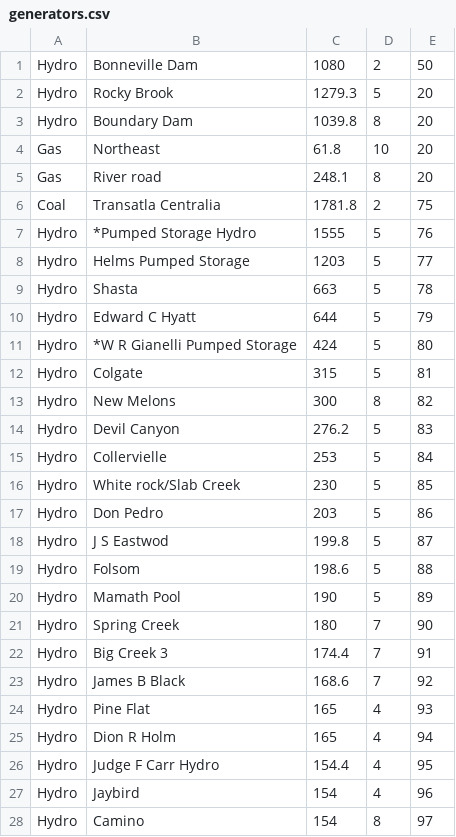
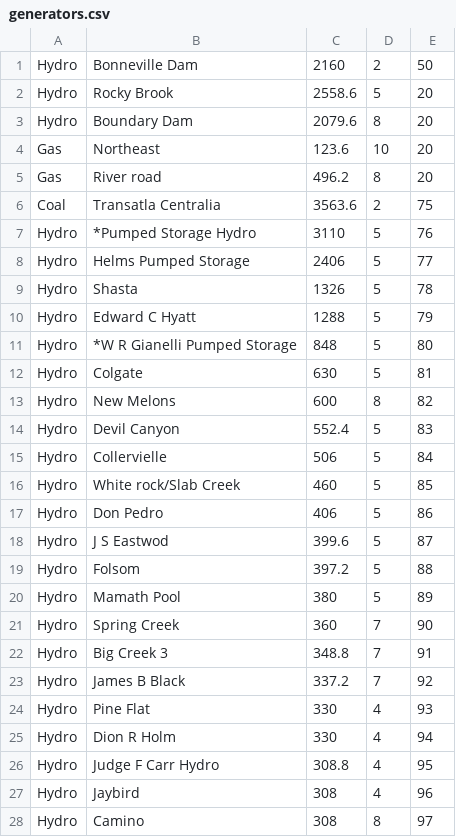
Before and after one commit to debortoli/NWXP, a CSV file: src/generators.csv, drawn as a sheet; only a part is shown; the diff covers the shown part only.

Commit message:
Beginnings of the market now functioning. The building of the clearing table and dispatch tables are done. Demand comes from a distribution around appointed means

```diff
--- a/src/generators.csv
+++ b/src/generators.csv
@@ -1,28 +1,28 @@
-Hydro,Bonneville Dam,1080,2,50
-Hydro,Rocky Brook,1279.3,5,20
-Hydro,Boundary Dam,1039.8,8,20
-Gas,Northeast,61.8,10,20
-Gas,River road,248.1,8,20
-Coal,Transatla Centralia,1781.8,2,75
-Hydro,*Pumped Storage Hydro,1555,5,76
-Hydro,Helms Pumped Storage ,1203,5,77
-Hydro,Shasta ,663,5,78
-Hydro,Edward C Hyatt,644,5,79
-Hydro,*W R Gianelli Pumped Storage,424,5,80
-Hydro,Colgate ,315,5,81
-Hydro,New Melons,300,8,82
-Hydro,Devil Canyon,276.2,5,83
-Hydro,Collervielle ,253,5,84
-Hydro,White rock/Slab Creek,230,5,85
-Hydro,Don Pedro,203,5,86
-Hydro,J S Eastwod ,199.8,5,87
-Hydro,Folsom ,198.6,5,88
-Hydro,Mamath Pool,190,5,89
-Hydro,Spring Creek,180,7,90
-Hydro,Big Creek 3,174.4,7,91
-Hydro,James B Black,168.6,7,92
-Hydro,Pine Flat,165,4,93
-Hydro,Dion R Holm ,165,4,94
-Hydro,Judge F Carr Hydro,154.4,4,95
-Hydro,Jaybird ,154,4,96
-Hydro,Camino ,154,8,97
+Hydro,Bonneville Dam,2160,2,50
+Hydro,Rocky Brook,2558.6,5,20
+Hydro,Boundary Dam,2079.6,8,20
+Gas,Northeast,123.6,10,20
+Gas,River road,496.2,8,20
+Coal,Transatla Centralia,3563.6,2,75
+Hydro,*Pumped Storage Hydro,3110,5,76
+Hydro,Helms Pumped Storage ,2406,5,77
+Hydro,Shasta ,1326,5,78
+Hydro,Edward C Hyatt,1288,5,79
+Hydro,*W R Gianelli Pumped Storage,848,5,80
+Hydro,Colgate ,630,5,81
+Hydro,New Melons,600,8,82
+Hydro,Devil Canyon,552.4,5,83
+Hydro,Collervielle ,506,5,84
+Hydro,White rock/Slab Creek,460,5,85
+Hydro,Don Pedro,406,5,86
+Hydro,J S Eastwod ,399.6,5,87
+Hydro,Folsom ,397.2,5,88
+Hydro,Mamath Pool,380,5,89
+Hydro,Spring Creek,360,7,90
+Hydro,Big Creek 3,348.8,7,91
+Hydro,James B Black,337.2,7,92
+Hydro,Pine Flat,330,4,93
+Hydro,Dion R Holm ,330,4,94
+Hydro,Judge F Carr Hydro,308.8,4,95
+Hydro,Jaybird ,308,4,96
+Hydro,Camino ,308,8,97
```
Also changed, not shown: 10 edited cells elsewhere in this file, 7 other files.
